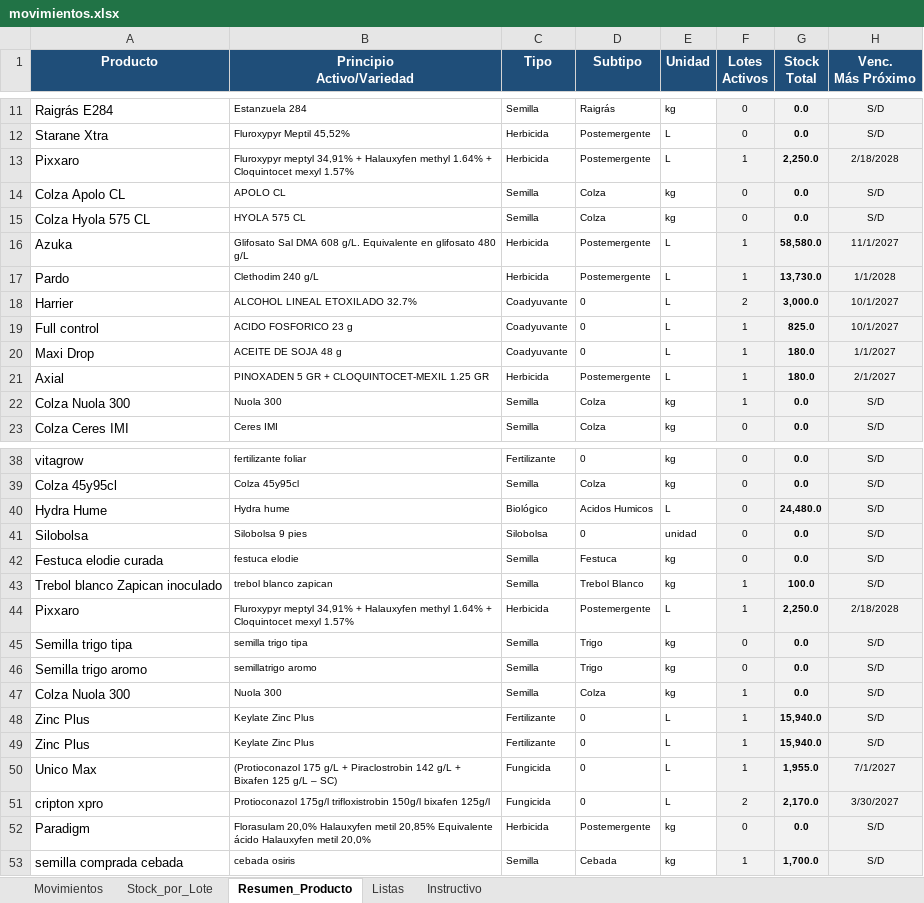
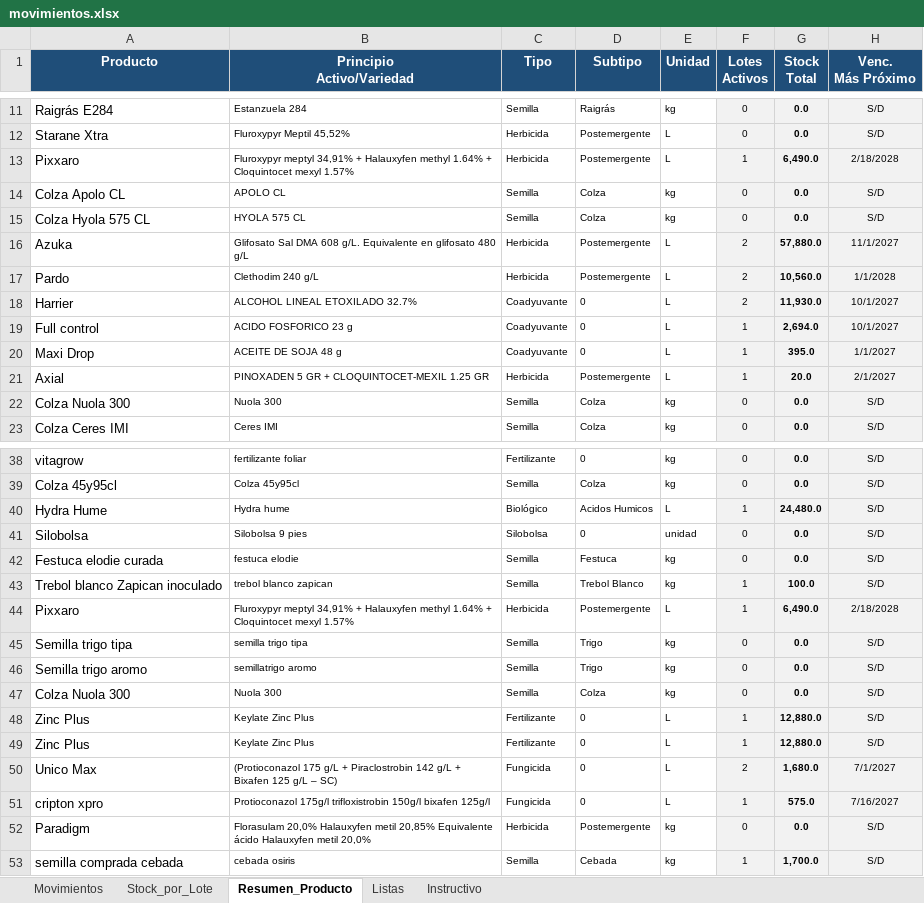
Before and after one commit to CeibosGroup/stock-galpon-hub, an Excel workbook: movimientos.xlsx, sheet Resumen_Producto, drawn as a sheet; only a part is shown, gaps mark what is left out; values as stored, in another font and other column widths than the file's, no borders; conditional formats not drawn; the diff covers the shown part only; the diff names each change by its address in the sheet, - before the commit and + after, or states it on an @@ line.

```diff
--- a/movimientos.xlsx (sheet Resumen_Producto)
+++ b/movimientos.xlsx (sheet Resumen_Producto)
-G13 (Stock Total): 2,250.0
+G13 (Stock Total): 6,490.0
-F16:F17 (Lotes Activos): 1
+F16:F17 (Lotes Activos): 2
-G16 (Stock Total): 58,580.0
+G16 (Stock Total): 57,880.0
-G17 (Stock Total): 13,730.0
+G17 (Stock Total): 10,560.0
-G18 (Stock Total): 3,000.0
+G18 (Stock Total): 11,930.0
-G19 (Stock Total): 825.0
+G19 (Stock Total): 2,694.0
-G20 (Stock Total): 180.0
+G20 (Stock Total): 395.0
-G21 (Stock Total): 180.0
+G21 (Stock Total): 20.0
-F22 (Lotes Activos): 1
+F22 (Lotes Activos): 0
-F40 (Lotes Activos): 0
+F40 (Lotes Activos): 1
-G44 (Stock Total): 2,250.0
+G44 (Stock Total): 6,490.0
-F47 (Lotes Activos): 1
+F47 (Lotes Activos): 0
-G48:G49 (Stock Total): 15,940.0
+G48:G49 (Stock Total): 12,880.0
-F50 (Lotes Activos): 1
+F50 (Lotes Activos): 2
-G50 (Stock Total): 1,955.0
+G50 (Stock Total): 1,680.0
-F51 (Lotes Activos): 2
+F51 (Lotes Activos): 1
-G51 (Stock Total): 2,170.0
+G51 (Stock Total): 575.0
-H51 (Venc. Más Próximo): 3/30/2027
+H51 (Venc. Más Próximo): 7/16/2027
```
Also changed, not shown: 1 edited cell elsewhere in this sheet, sheet Movimientos, sheet Stock_por_Lote, sheet Listas, formulas that keep their value, hidden cells.
